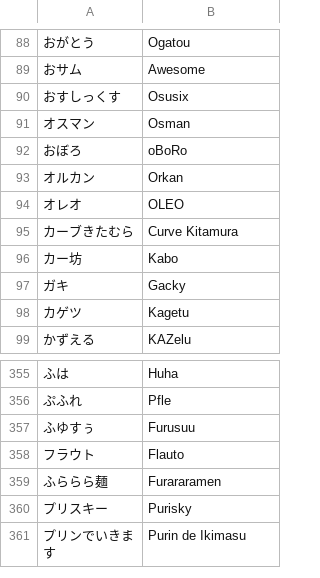
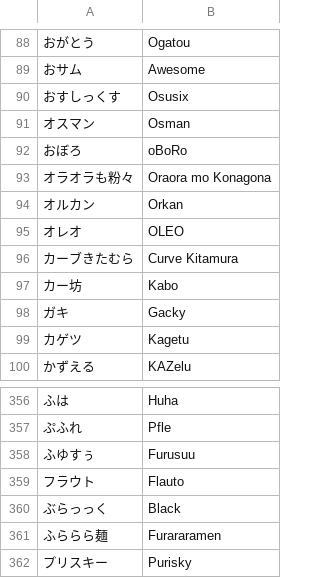
Before and after one commit to kenniky/smashgg-japanese-romanizer, a TSV file: irregular.tsv, drawn as a sheet; only a part is shown, gaps mark what is left out; the shorter side is filled out with more unchanged rows; the diff names each change by its address in the sheet, - before the commit and + after, or states it on an @@ line.

Commit message:
sumabato sp 35 top 64

```diff
--- a/irregular.tsv
+++ b/irregular.tsv
+row 93: オラオラも粉々 | Oraora mo Konagona
+row 360: ぶらっっく | Black
```
